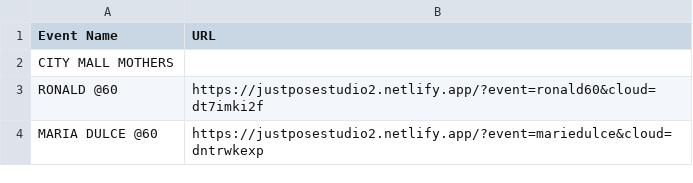
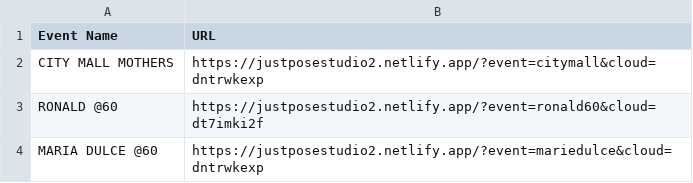
Before and after one commit to sirnichemotivation-rgb/events-landingpage, a CSV file: events.csv, drawn as a sheet; only a part is shown.

Commit message:
Revise events.csv with new event data
Updated events list with new entries and URLs.

```diff
--- a/events.csv
+++ b/events.csv
@@ -1,3 +1,3 @@
 Event Name,URL
-CITY MALL MOTHERS
+CITY MALL MOTHERS, https://justposestudio2.netlify.app/?event=citymall&cloud=dntrwkexp
 RONALD @60, https://justposestudio2.netlify.app/?event=ronald60&cloud=dt7imki2f
```
